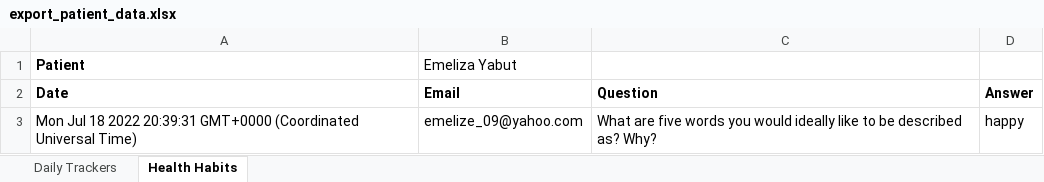
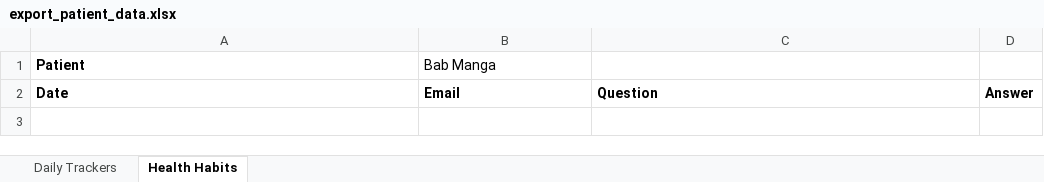
Before and after one commit to fhillipbagsic/depression-app-backend, an Excel workbook: utils/excel/export_patient_data.xlsx, sheet Health Habits, drawn as a sheet; values as stored, in another font and other column widths than the file's, no borders; the diff names each change by its address in the sheet, - before the commit and + after, or states it on an @@ line.

```diff
--- a/utils/excel/export_patient_data.xlsx (sheet Health Habits)
+++ b/utils/excel/export_patient_data.xlsx (sheet Health Habits)
-B1: Emeliza Yabut
+B1: Bab Manga
-row 3: Mon Jul 18 2022 20:39:31 GMT+0000 (Coordinated Universal Time) | emelize_09@yahoo.com | What are five words you would ideally like to be described as? Why? | happy
```
Also changed, not shown: sheet Daily Trackers, 2 other files.
